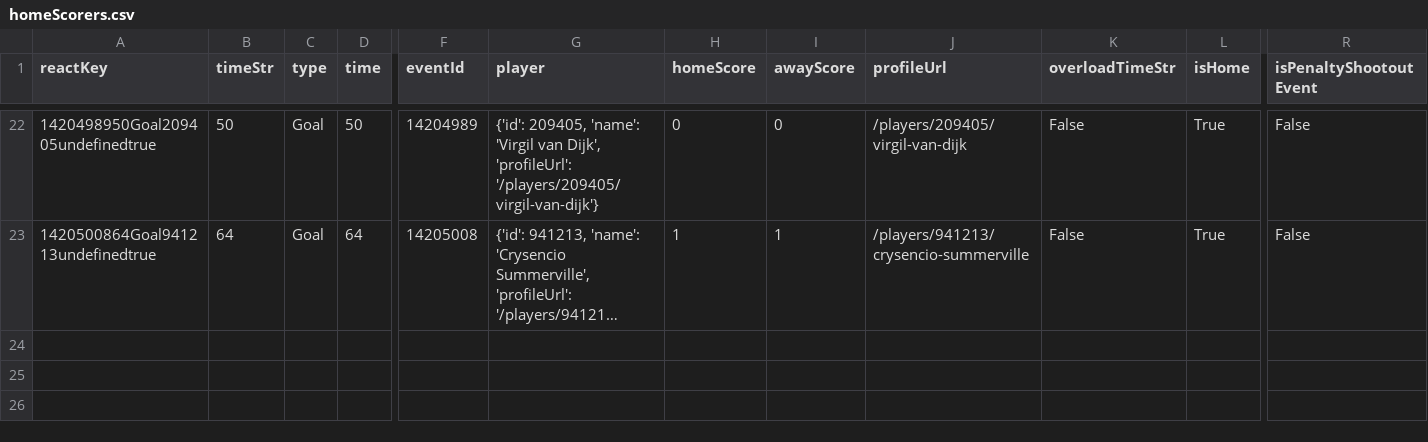
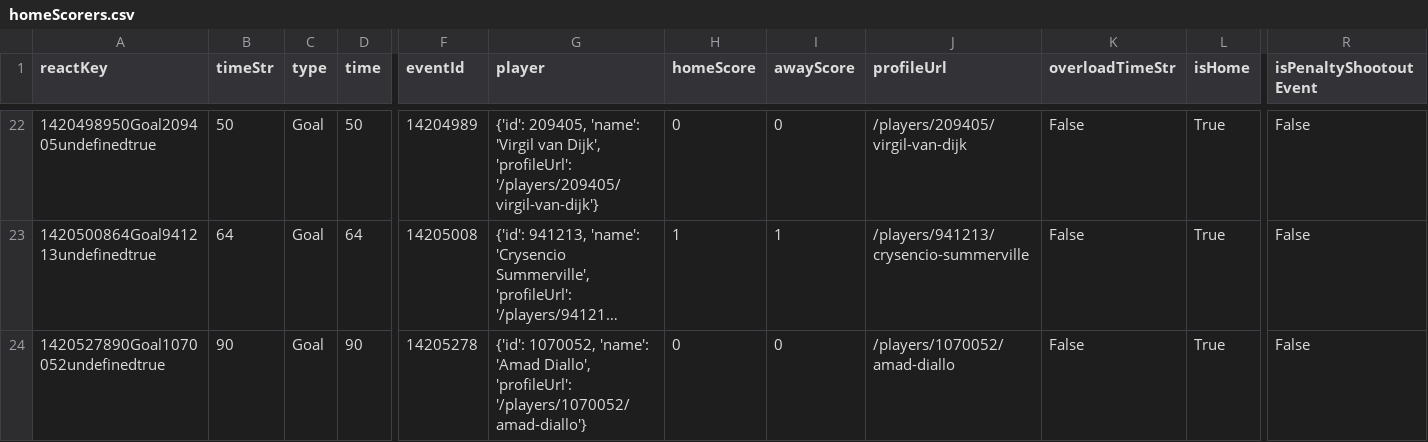
Before and after one commit to bolaxel/wcup26, a CSV file: goals/csv/homeScorers.csv, drawn as a sheet; only a part is shown, gaps mark what is left out; long unchanged cells end in …; rows hold the shown columns only; the diff names each change by its address in the sheet, - before the commit and + after, or states it on an @@ line.

```diff
--- a/goals/csv/homeScorers.csv
+++ b/goals/csv/homeScorers.csv
+row 24: 1420527890Goal1070052undefinedtrue | 90 | Goal | 90 | 14205278 | {'id': 1070052, 'name': 'Amad Diallo', 'profileUrl': '/players/1070052/amad-diallo'} | 0 | 0 | /players/1070052/amad-diallo | False | True | False
```
Also changed, not shown: matchStats/csv/fotmob_match_stats.csv, 3 other files.
